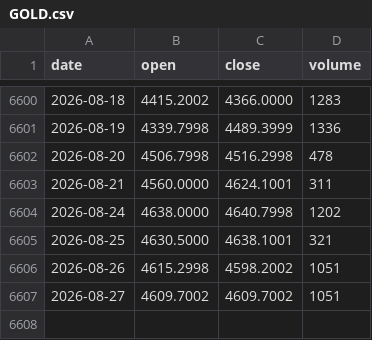
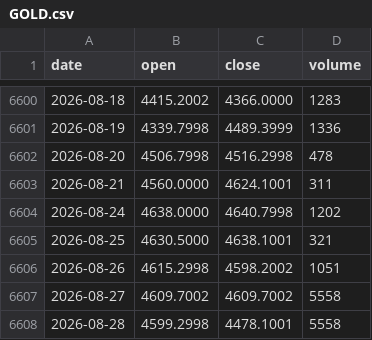
Before and after one commit to tzjtan/historical-stock-data, a CSV file: data/GOLD.csv, drawn as a sheet; only a part is shown, gaps mark what is left out.

Commit message:
Update data — 2026-08-30 (11 files)

```diff
--- a/data/GOLD.csv
+++ b/data/GOLD.csv
@@ -6606,2 +6606,3 @@ date,open,close,volume
 2026-08-26,4615.2998,4598.2002,1051
-2026-08-27,4609.7002,4609.7002,1051
+2026-08-27,4609.7002,4609.7002,5558
+2026-08-28,4599.2998,4478.1001,5558
```
Also changed, not shown: data/CSI_300.csv, data/DOW.csv, 8 other files.
